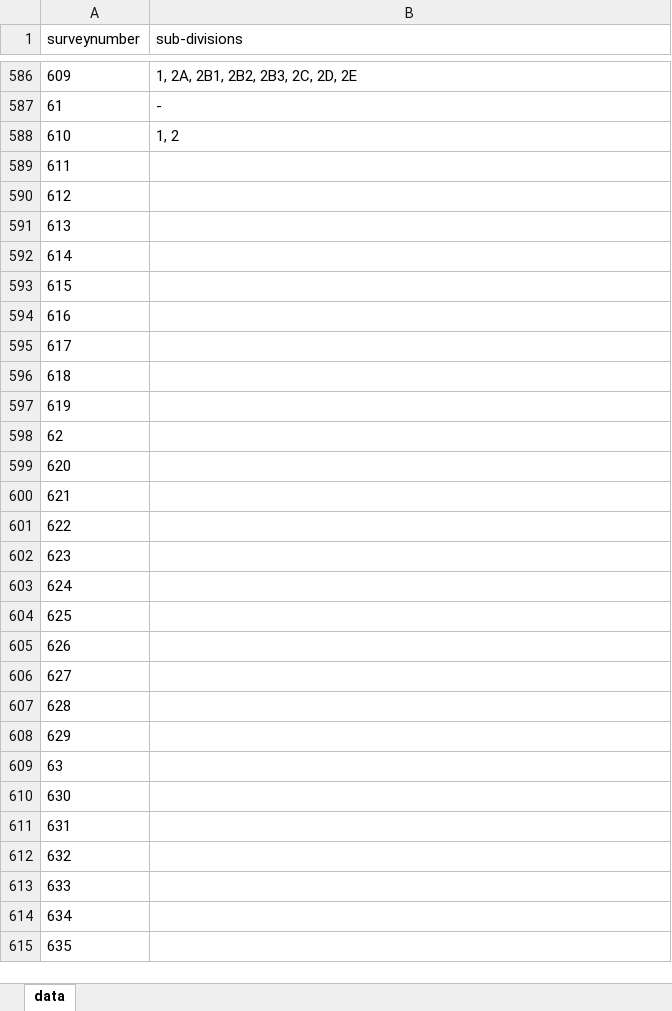
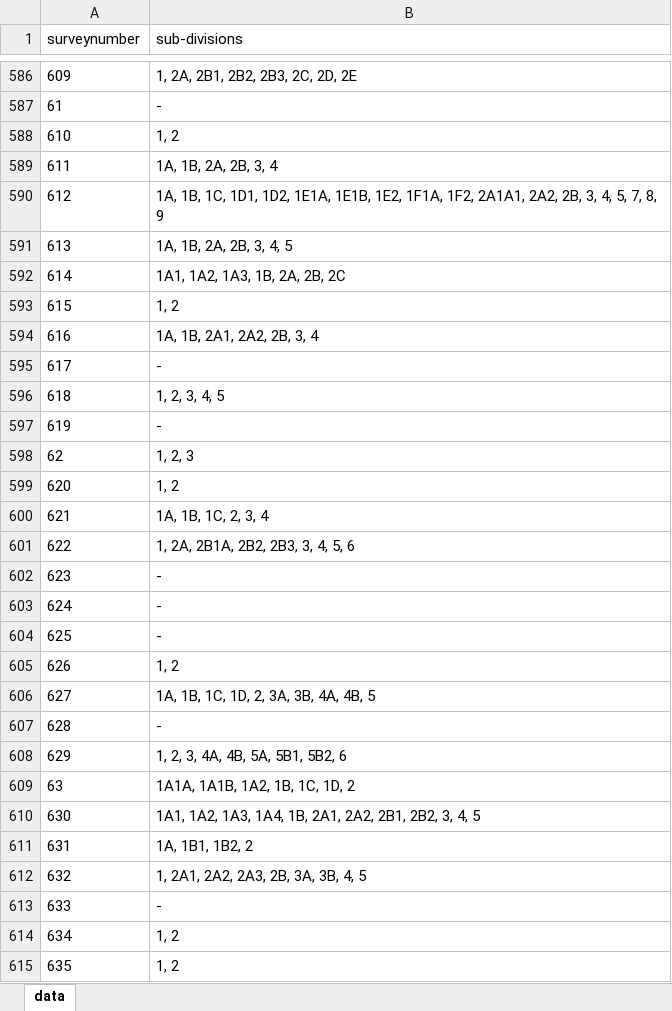
Before and after one commit to sivaramanRW/scraper-glv, an Excel workbook: out/Village_map_of_Tiruvallur_Gummidipoondi_Athupakkam_13.427855_80.150297.xlsx, sheet data, drawn as a sheet; only a part is shown, gaps mark what is left out; values as stored, in another font and other column widths than the file's, no borders; the diff covers the shown part only; the diff names each change by its address in the sheet, - before the commit and + after, or states it on an @@ line.

```diff
--- a/out/Village_map_of_Tiruvallur_Gummidipoondi_Athupakkam_13.427855_80.150297.xlsx (sheet data)
+++ b/out/Village_map_of_Tiruvallur_Gummidipoondi_Athupakkam_13.427855_80.150297.xlsx (sheet data)
-B589 (sub-divisions): (empty)
+B589 (sub-divisions): 1A, 1B, 2A, 2B, 3, 4
-B590 (sub-divisions): (empty)
+B590 (sub-divisions): 1A, 1B, 1C, 1D1, 1D2, 1E1A, 1E1B, 1E2, 1F1A, 1F2, 2A1A1, 2A2, 2B, 3, 4, 5, 7, 8, 9
-B591 (sub-divisions): (empty)
+B591 (sub-divisions): 1A, 1B, 2A, 2B, 3, 4, 5
-B592 (sub-divisions): (empty)
+B592 (sub-divisions): 1A1, 1A2, 1A3, 1B, 2A, 2B, 2C
-B593 (sub-divisions): (empty)
+B593 (sub-divisions): 1, 2
-B594 (sub-divisions): (empty)
+B594 (sub-divisions): 1A, 1B, 2A1, 2A2, 2B, 3, 4
-B595 (sub-divisions): (empty)
+B595 (sub-divisions): -
-B596 (sub-divisions): (empty)
+B596 (sub-divisions): 1, 2, 3, 4, 5
-B597 (sub-divisions): (empty)
+B597 (sub-divisions): -
-B598 (sub-divisions): (empty)
+B598 (sub-divisions): 1, 2, 3
-B599 (sub-divisions): (empty)
+B599 (sub-divisions): 1, 2
-B600 (sub-divisions): (empty)
+B600 (sub-divisions): 1A, 1B, 1C, 2, 3, 4
-B601 (sub-divisions): (empty)
+B601 (sub-divisions): 1, 2A, 2B1A, 2B2, 2B3, 3, 4, 5, 6
-B602:B604 (sub-divisions): (empty)
+B602:B604 (sub-divisions): -
-B605 (sub-divisions): (empty)
+B605 (sub-divisions): 1, 2
-B606 (sub-divisions): (empty)
+B606 (sub-divisions): 1A, 1B, 1C, 1D, 2, 3A, 3B, 4A, 4B, 5
-B607 (sub-divisions): (empty)
+B607 (sub-divisions): -
-B608 (sub-divisions): (empty)
+B608 (sub-divisions): 1, 2, 3, 4A, 4B, 5A, 5B1, 5B2, 6
-B609 (sub-divisions): (empty)
+B609 (sub-divisions): 1A1A, 1A1B, 1A2, 1B, 1C, 1D, 2
-B610 (sub-divisions): (empty)
+B610 (sub-divisions): 1A1, 1A2, 1A3, 1A4, 1B, 2A1, 2A2, 2B1, 2B2, 3, 4, 5
-B611 (sub-divisions): (empty)
+B611 (sub-divisions): 1A, 1B1, 1B2, 2
-B612 (sub-divisions): (empty)
+B612 (sub-divisions): 1, 2A1, 2A2, 2A3, 2B, 3A, 3B, 4, 5
-B613 (sub-divisions): (empty)
+B613 (sub-divisions): -
-B614:B615 (sub-divisions): (empty)
+B614:B615 (sub-divisions): 1, 2
```
Also changed, not shown: 44 edited cells elsewhere in this sheet, out/Village_map_of_Tiruvallur_Gummidipoondi_Appavaram_13.454424_80.159516.xlsx, out/Village_map_of_Tiruvallur_Gummidipoondi_Mukarambakkam_13.332005_80.020098.xlsx, 4 other files.
